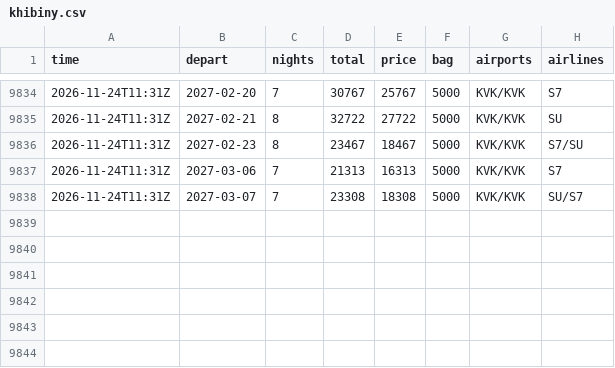
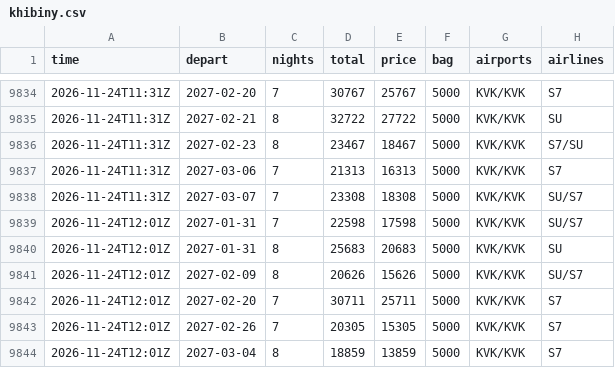
Before and after one commit to JohnLennon000/ski-tickets, a CSV file: docs/data/trips/khibiny.csv, drawn as a sheet; only a part is shown, gaps mark what is left out; the diff names each change by its address in the sheet, - before the commit and + after, or states it on an @@ line.

```diff
--- a/docs/data/trips/khibiny.csv
+++ b/docs/data/trips/khibiny.csv
+row 9839: 2026-11-24T12:01Z | 2027-01-31 | 7 | 22598 | 17598 | 5000 | KVK/KVK | SU/S7
+row 9840: 2026-11-24T12:01Z | 2027-01-31 | 8 | 25683 | 20683 | 5000 | KVK/KVK | SU
+row 9841: 2026-11-24T12:01Z | 2027-02-09 | 8 | 20626 | 15626 | 5000 | KVK/KVK | SU/S7
+row 9842: 2026-11-24T12:01Z | 2027-02-20 | 7 | 30711 | 25711 | 5000 | KVK/KVK | S7
+row 9843: 2026-11-24T12:01Z | 2027-02-26 | 7 | 20305 | 15305 | 5000 | KVK/KVK | S7
+row 9844: 2026-11-24T12:01Z | 2027-03-04 | 8 | 18859 | 13859 | 5000 | KVK/KVK | S7
```
Also changed, not shown: docs/data/best.csv, docs/data/trips/caucasus.csv, 6 other files.
